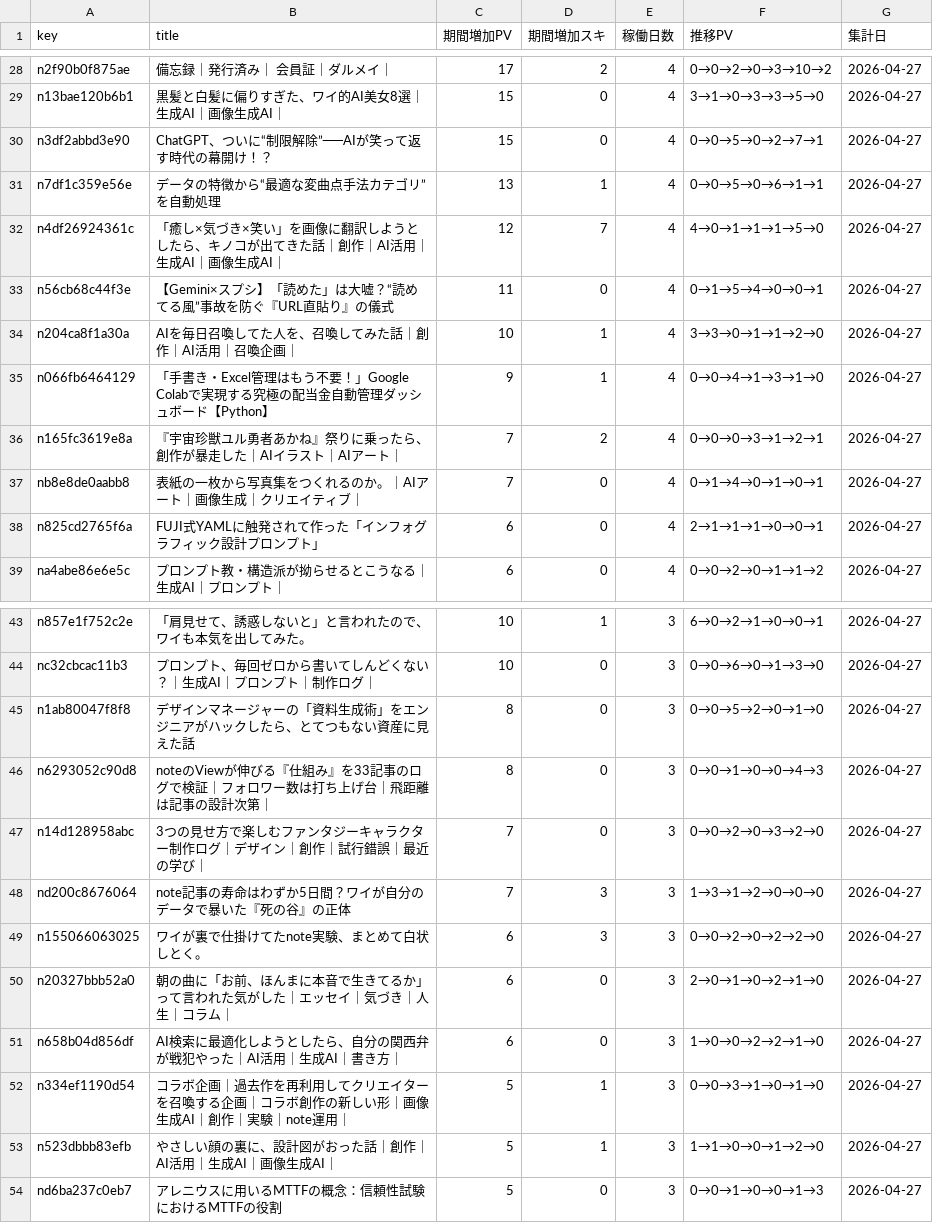
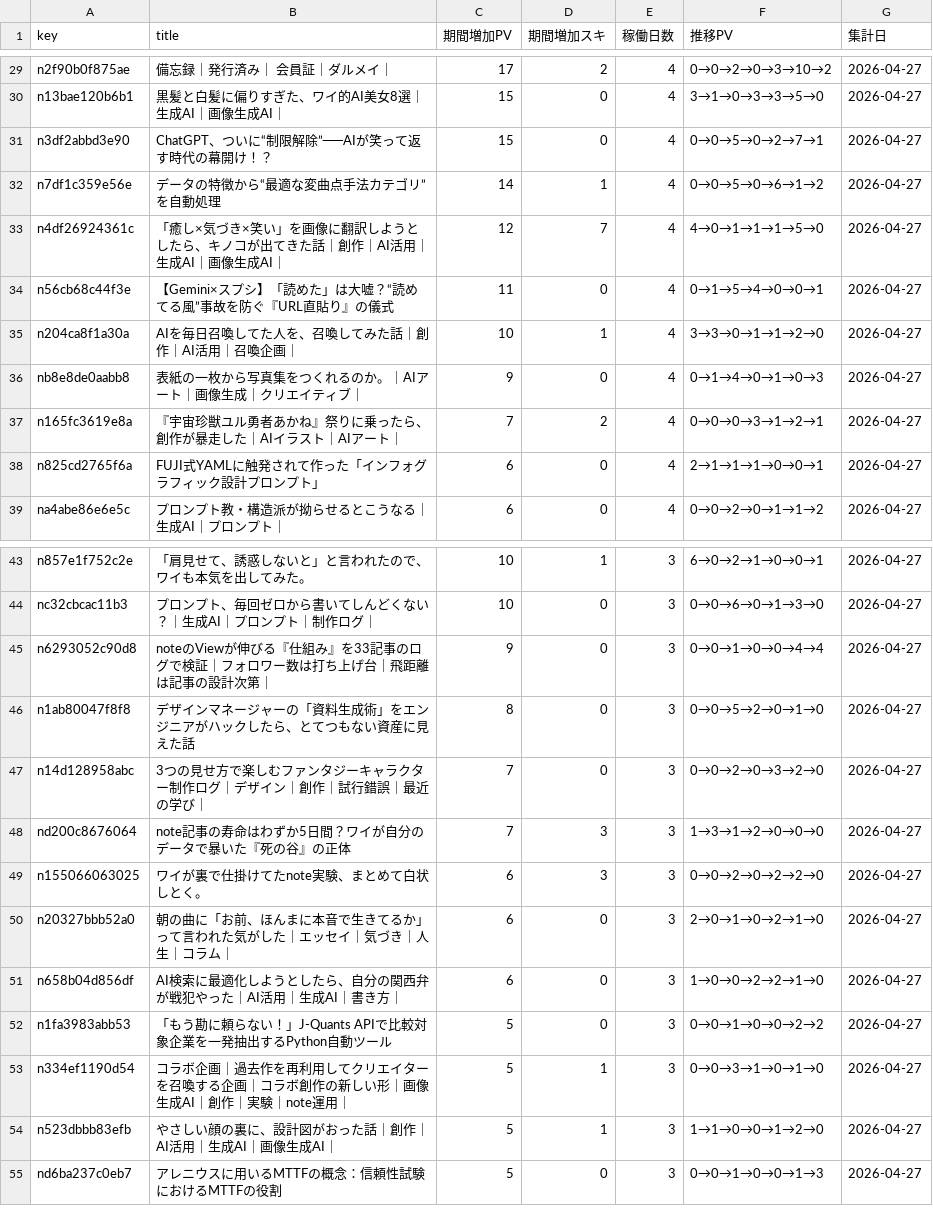
Before and after one commit to Goo-dev0505/note-stats-public, a CSV file: data/asset_articles.csv, drawn as a sheet; only a part is shown, gaps mark what is left out; the diff covers the shown part only.

```diff
--- a/data/asset_articles.csv
+++ b/data/asset_articles.csv
@@ -30,3 +31,3 @@ n13bae120b6b1,黒髪と白髪に偏りすぎた、ワイ的AI美女8選｜生成
 n3df2abbd3e90,ChatGPT、ついに“制限解除”──AIが笑って返す時代の幕開け！？,15,0,4,0→0→5→0→2→7→1,2026-04-27
-n7df1c359e56e,データの特徴から“最適な変曲点手法カテゴリ”を自動処理,13,1,4,0→0→5→0→6→1→1,2026-04-27
+n7df1c359e56e,データの特徴から“最適な変曲点手法カテゴリ”を自動処理,14,1,4,0→0→5→0→6→1→2,2026-04-27
 n4df26924361c,「癒し×気づき×笑い」を画像に翻訳しようとしたら、キノコが出てきた話｜創作｜AI活用｜生成AI｜画像生成AI｜,12,7,4,4→0→1→1→1→5→0,2026-04-27
@@ -34,5 +35,4 @@ n56cb68c44f3e,【Gemini×スプシ】「読めた」は大嘘？“読めてる
 n204ca8f1a30a,AIを毎日召喚してた人を、召喚してみた話｜創作｜AI活用｜召喚企画｜,10,1,4,3→3→0→1→1→2→0,2026-04-27
-n066fb6464129,「手書き・Excel管理はもう不要！」Google Colabで実現する究極の配当金自動管理ダッシュボード【Python】,9,1,4,0→0→4→1→3→1→0,2026-04-27
+nb8e8de0aabb8,表紙の一枚から写真集をつくれるのか。｜AIアート｜画像生成｜クリエイティブ｜,9,0,4,0→1→4→0→1→0→3,2026-04-27
 n165fc3619e8a,『宇宙珍獣ユル勇者あかね』祭りに乗ったら、創作が暴走した｜AIイラスト｜AIアート｜,7,2,4,0→0→0→3→1→2→1,2026-04-27
-nb8e8de0aabb8,表紙の一枚から写真集をつくれるのか。｜AIアート｜画像生成｜クリエイティブ｜,7,0,4,0→1→4→0→1→0→1,2026-04-27
 n825cd2765f6a,FUJI式YAMLに触発されて作った「インフォグラフィック設計プロンプト」,6,0,4,2→1→1→1→0→0→1,2026-04-27
@@ -44,4 +44,4 @@ n857e1f752c2e,「肩見せて、誘惑しないと」と言われたので、ワ
 nc32cbcac11b3,プロンプト、毎回ゼロから書いてしんどくない？｜生成AI｜プロンプト｜制作ログ｜,10,0,3,0→0→6→0→1→3→0,2026-04-27
+n6293052c90d8,noteのViewが伸びる『仕組み』を33記事のログで検証｜フォロワー数は打ち上げ台｜飛距離は記事の設計次第｜,9,0,3,0→0→1→0→0→4→4,2026-04-27
 n1ab80047f8f8,デザインマネージャーの「資料生成術」をエンジニアがハックしたら、とてつもない資産に見えた話,8,0,3,0→0→5→2→0→1→0,2026-04-27
-n6293052c90d8,noteのViewが伸びる『仕組み』を33記事のログで検証｜フォロワー数は打ち上げ台｜飛距離は記事の設計次第｜,8,0,3,0→0→1→0→0→4→3,2026-04-27
 n14d128958abc,3つの見せ方で楽しむファンタジーキャラクター制作ログ｜デザイン｜創作｜試行錯誤｜最近の学び｜,7,0,3,0→0→2→0→3→2→0,2026-04-27
@@ -51,2 +51,3 @@ n20327bbb52a0,朝の曲に「お前、ほんまに本音で生きてるか」っ
 n658b04d856df,AI検索に最適化しようとしたら、自分の関西弁が戦犯やった｜AI活用｜生成AI｜書き方｜,6,0,3,1→0→0→2→2→1→0,2026-04-27
+n1fa3983abb53,「もう勘に頼らない！」J-Quants APIで比較対象企業を一発抽出するPython自動ツール,5,0,3,0→0→1→0→0→2→2,2026-04-27
 n334ef1190d54,コラボ企画｜過去作を再利用してクリエイターを召喚する企画｜コラボ創作の新しい形｜画像生成AI｜創作｜実験｜note運用｜,5,1,3,0→0→3→1→0→1→0,2026-04-27
```
Also changed, not shown: 4 added rows, 3 removed rows and 12 edited cells elsewhere in this file, data/asset_score_v1.csv, data/asset_score_v2.csv, 7 other files.
